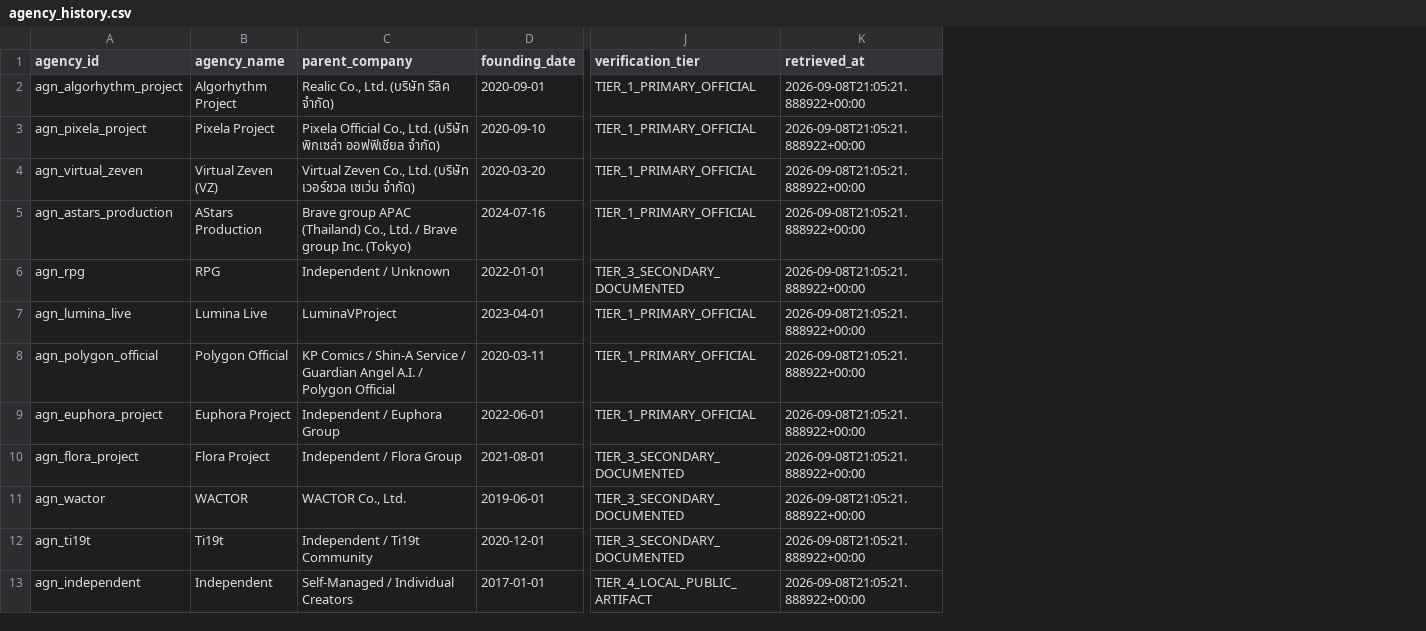
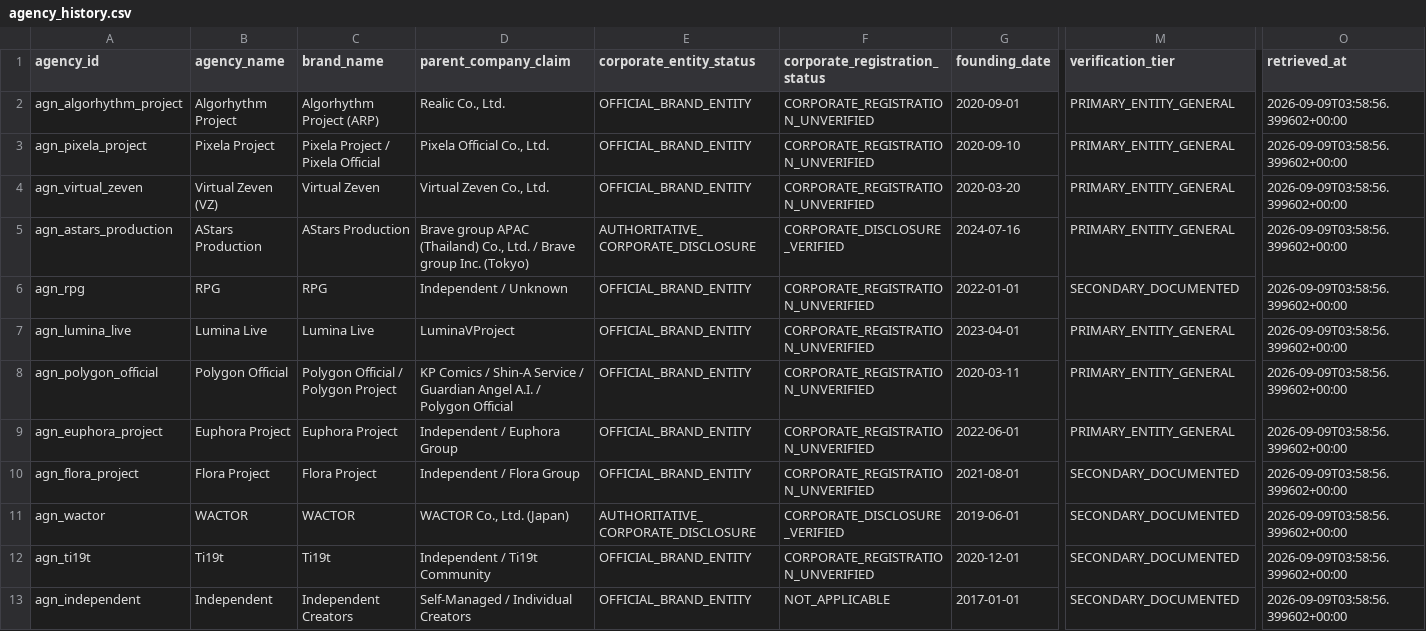
Before and after one commit to Icezaza2543/ThaiVtuberSNA, a CSV file: data/industry/agency_history.csv, drawn as a sheet; only a part is shown, gaps mark what is left out; removed rows and columns are numbered as before the commit, all else as after; the diff names each change by its address in the sheet, - before the commit and + after, or states it on an @@ line.

```diff
--- a/data/industry/agency_history.csv
+++ b/data/industry/agency_history.csv
+column C (brand_name), rows 2-13: Algorhythm Project (ARP) | Pixela Project / Pixela Official | Virtual Zeven | AStars Production | RPG | Lumina Live | Polygon Official / Polygon Project | Euphora Project | Flora Project | WACTOR | Ti19t | Independent Creators
+column E (corporate_entity_status), rows 2-13: OFFICIAL_BRAND_ENTITY | OFFICIAL_BRAND_ENTITY | OFFICIAL_BRAND_ENTITY | AUTHORITATIVE_CORPORATE_DISCLOSURE | OFFICIAL_BRAND_ENTITY | OFFICIAL_BRAND_ENTITY | OFFICIAL_BRAND_ENTITY | OFFICIAL_BRAND_ENTITY | OFFICIAL_BRAND_ENTITY | AUTHORITATIVE_CORPORATE_DISCLOSURE | OFFICIAL_BRAND_ENTITY | OFFICIAL_BRAND_ENTITY
+column F (corporate_registration_status), rows 2-13: CORPORATE_REGISTRATION_UNVERIFIED | CORPORATE_REGISTRATION_UNVERIFIED | CORPORATE_REGISTRATION_UNVERIFIED | CORPORATE_DISCLOSURE_VERIFIED | CORPORATE_REGISTRATION_UNVERIFIED | CORPORATE_REGISTRATION_UNVERIFIED | CORPORATE_REGISTRATION_UNVERIFIED | CORPORATE_REGISTRATION_UNVERIFIED | CORPORATE_REGISTRATION_UNVERIFIED | CORPORATE_DISCLOSURE_VERIFIED | CORPORATE_REGISTRATION_UNVERIFIED | NOT_APPLICABLE
-column K (retrieved_at), rows 2-13: all 2026-09-08T21:05:21.888922+00:00
+column O (retrieved_at), rows 2-13: all 2026-09-09T03:58:56.399602+00:00
-D1: parent_company
+D1: parent_company_claim
-D2 (parent_company_claim): Realic Co., Ltd. (บริษัท รีลิค จำกัด)
+D2 (parent_company_claim): Realic Co., Ltd.
-M2:M5 (verification_tier): TIER_1_PRIMARY_OFFICIAL
+M2:M5 (verification_tier): PRIMARY_ENTITY_GENERAL
-D3 (parent_company_claim): Pixela Official Co., Ltd. (บริษัท พิกเซล่า ออฟฟิเชียล จำกัด)
+D3 (parent_company_claim): Pixela Official Co., Ltd.
-D4 (parent_company_claim): Virtual Zeven Co., Ltd. (บริษัท เวอร์ชวล เซเว่น จำกัด)
+D4 (parent_company_claim): Virtual Zeven Co., Ltd.
-M6 (verification_tier): TIER_3_SECONDARY_DOCUMENTED
+M6 (verification_tier): SECONDARY_DOCUMENTED
-M7:M9 (verification_tier): TIER_1_PRIMARY_OFFICIAL
+M7:M9 (verification_tier): PRIMARY_ENTITY_GENERAL
-M10:M12 (verification_tier): TIER_3_SECONDARY_DOCUMENTED
+M10:M12 (verification_tier): SECONDARY_DOCUMENTED
-D11 (parent_company_claim): WACTOR Co., Ltd.
+D11 (parent_company_claim): WACTOR Co., Ltd. (Japan)
-M13 (verification_tier): TIER_4_LOCAL_PUBLIC_ARTIFACT
+M13 (verification_tier): SECONDARY_DOCUMENTED
```
Also changed, not shown: data/industry/agency_events.csv, data/industry/collab_candidates_full.csv, 30 other files.
